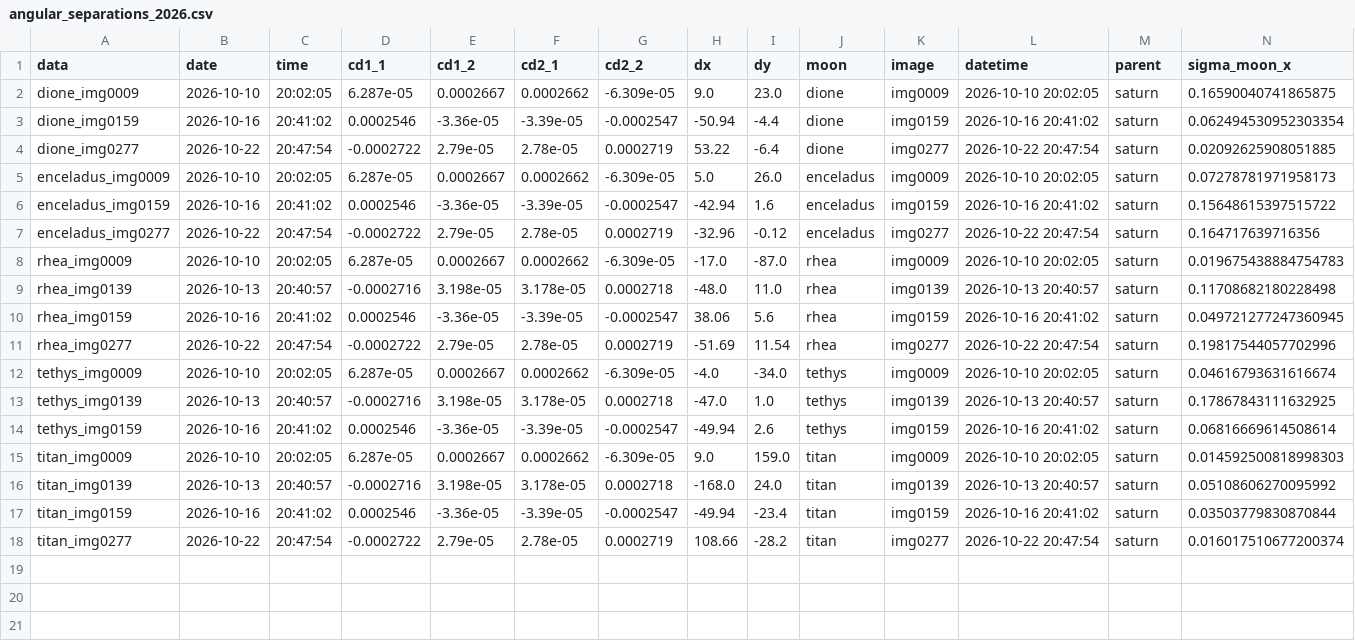
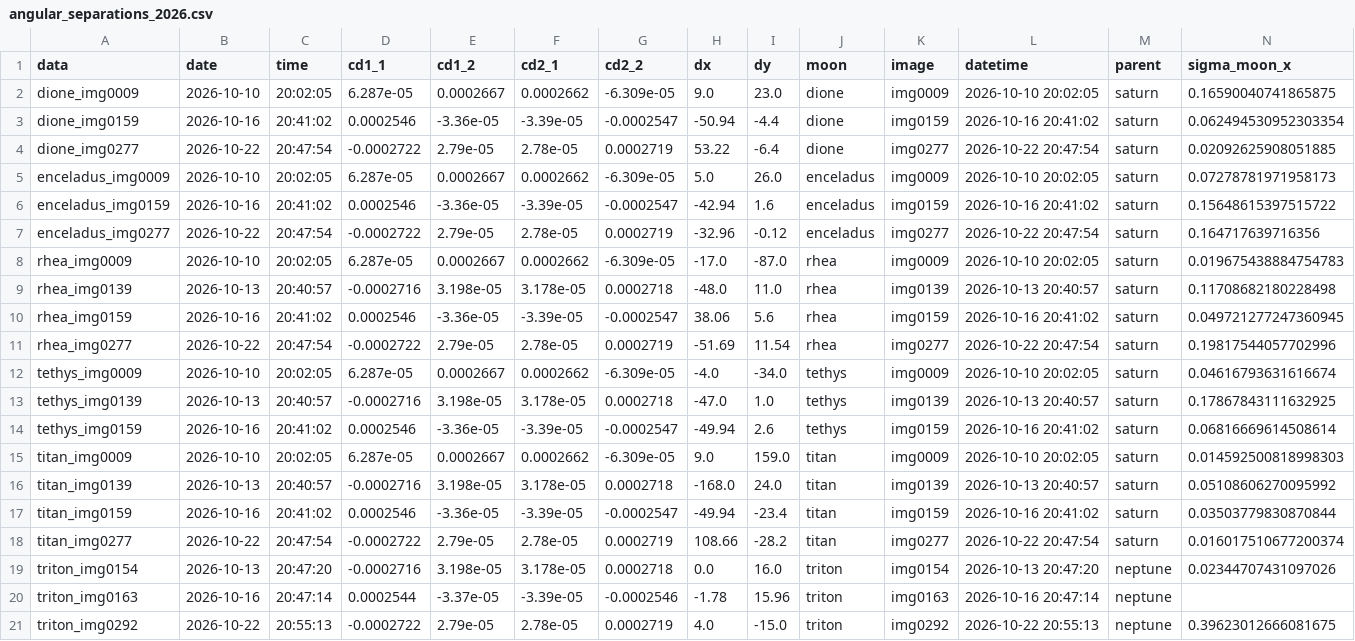
Before and after one commit to fiappy44/saturn_moons, a CSV file: results/angular_separations_2026.csv, drawn as a sheet; only a part is shown; rows hold the shown columns only; the diff names each change by its address in the sheet, - before the commit and + after, or states it on an @@ line.

```diff
--- a/results/angular_separations_2026.csv
+++ b/results/angular_separations_2026.csv
+row 19: triton_img0154 | 2026-10-13 | 20:47:20 | -0.0002716 | 3.198e-05 | 3.178e-05 | 0.0002718 | 0.0 | 16.0 | triton | img0154 | 2026-10-13 20:47:20 | neptune | 0.02344707431097026
+row 20: triton_img0163 | 2026-10-16 | 20:47:14 | 0.0002544 | -3.37e-05 | -3.39e-05 | -0.0002546 | -1.78 | 15.96 | triton | img0163 | 2026-10-16 20:47:14 | neptune
+row 21: triton_img0292 | 2026-10-22 | 20:55:13 | -0.0002722 | 2.79e-05 | 2.78e-05 | 0.0002719 | 4.0 | -15.0 | triton | img0292 | 2026-10-22 20:55:13 | neptune | 0.39623012666081675
```
Also changed, not shown: data/relative_positions.csv, results/angular_separations.csv, 12 other files.
